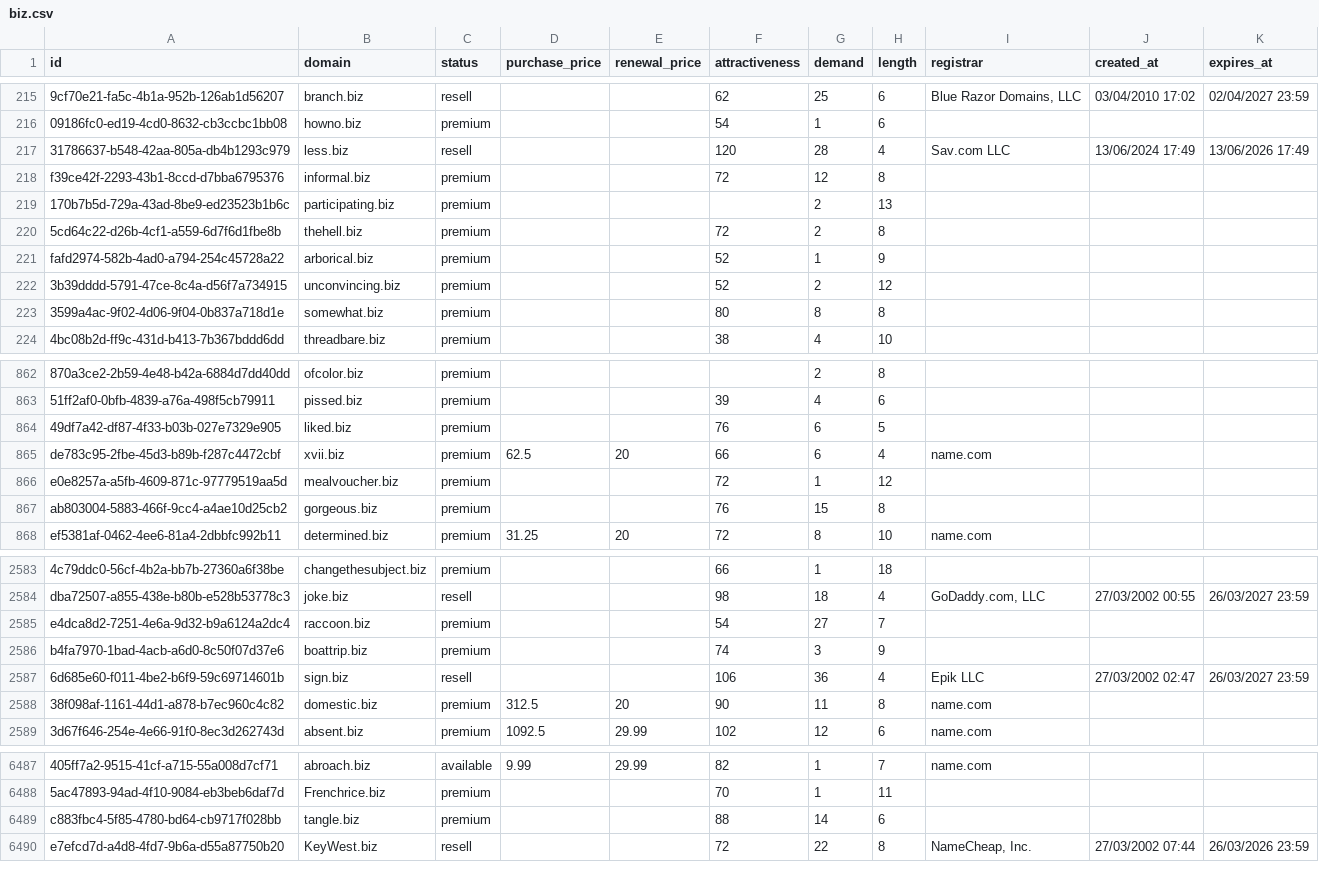
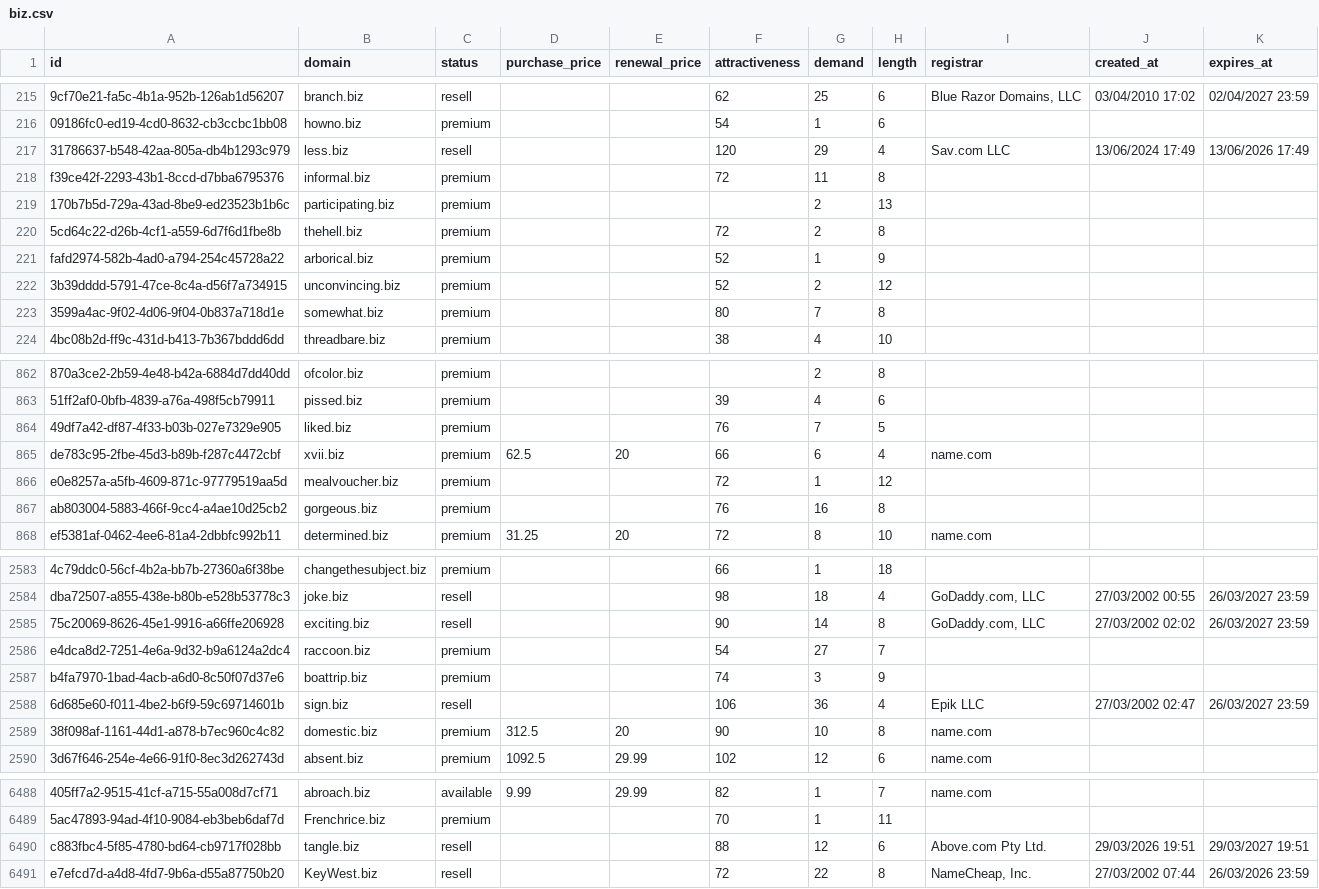
Before and after one commit to UniqueDomains/biz-oneword-domains, a CSV file: biz.csv, drawn as a sheet; only a part is shown, gaps mark what is left out; addresses are those after the commit; the diff covers the shown part only; the diff names each change by its address in the sheet, - before the commit and + after, or states it on an @@ line.

Commit message:
Domains update

```diff
--- a/biz.csv
+++ b/biz.csv
-G217 (demand): 28
+G217 (demand): 29
-G218 (demand): 12
+G218 (demand): 11
-G223 (demand): 8
+G223 (demand): 7
-G864 (demand): 6
+G864 (demand): 7
-G867 (demand): 15
+G867 (demand): 16
+row 2585: 75c20069-8626-45e1-9916-a66ffe206928 | exciting.biz | resell |  |  | 90 | 14 | 8 | GoDaddy.com, LLC | 27/03/2002 02:02 | 26/03/2027 23:59
-G2589 (demand): 11
+G2589 (demand): 10
-C6490 (status): premium
+C6490 (status): resell
-G6490 (demand): 14
+G6490 (demand): 12
-I6490 (registrar): (empty)
+I6490 (registrar): Above.com Pty Ltd.
-J6490 (created_at): (empty)
+J6490 (created_at): 29/03/2026 19:51
-K6490 (expires_at): (empty)
+K6490 (expires_at): 29/03/2027 19:51
```
Also changed, not shown: 154 edited cells elsewhere in this file, 4 other files.
